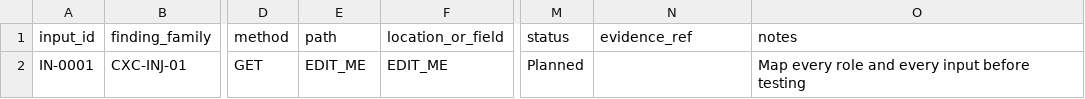
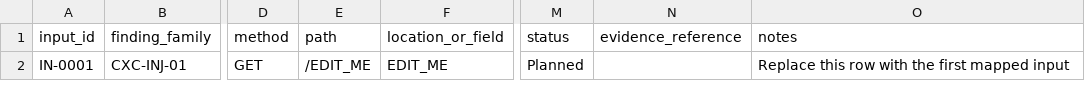
Before and after one commit to Hoo-dkwozD/Krankenhaus, a CSV file: plans/Input-Point-Inventory.csv, drawn as a sheet; only a part is shown, gaps mark what is left out; the diff names each change by its address in the sheet, - before the commit and + after, or states it on an @@ line.

```diff
--- a/plans/Input-Point-Inventory.csv
+++ b/plans/Input-Point-Inventory.csv
-N1: evidence_ref
+N1: evidence_reference
-E2 (path): EDIT_ME
+E2 (path): /EDIT_ME
-O2 (notes): Map every role and every input before testing
+O2 (notes): Replace this row with the first mapped input
```
Also changed, not shown: config/roles.csv, plans/Endpoint-Inventory.csv, 12 other files.
